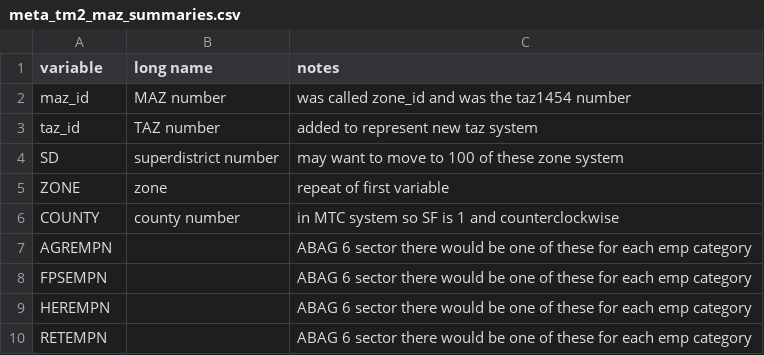
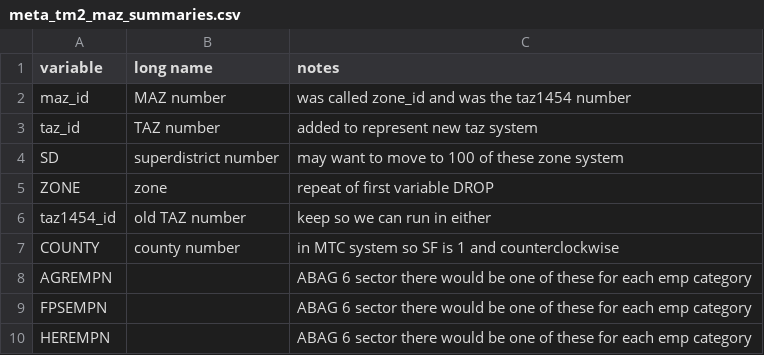
Before and after one commit to mkreilly/mapcraft_eg, a CSV file: applications/travel_model_lu_inputs/meta_tm2_maz_summaries.csv, drawn as a sheet; only a part is shown; the shorter side is filled out with more unchanged rows.

Commit message:
Update meta_tm2_maz_summaries.csv

```diff
--- a/applications/travel_model_lu_inputs/meta_tm2_maz_summaries.csv
+++ b/applications/travel_model_lu_inputs/meta_tm2_maz_summaries.csv
@@ -4,3 +4,4 @@ taz_id, TAZ number, added to represent new taz system
 SD, superdistrict number , may want to move to 100 of these zone system
-ZONE, zone, repeat of first variable
+ZONE, zone, repeat of first variable DROP
+taz1454_id, old TAZ number, keep so we can run in either
 COUNTY, county number , in MTC system so SF is 1 and counterclockwise
```
